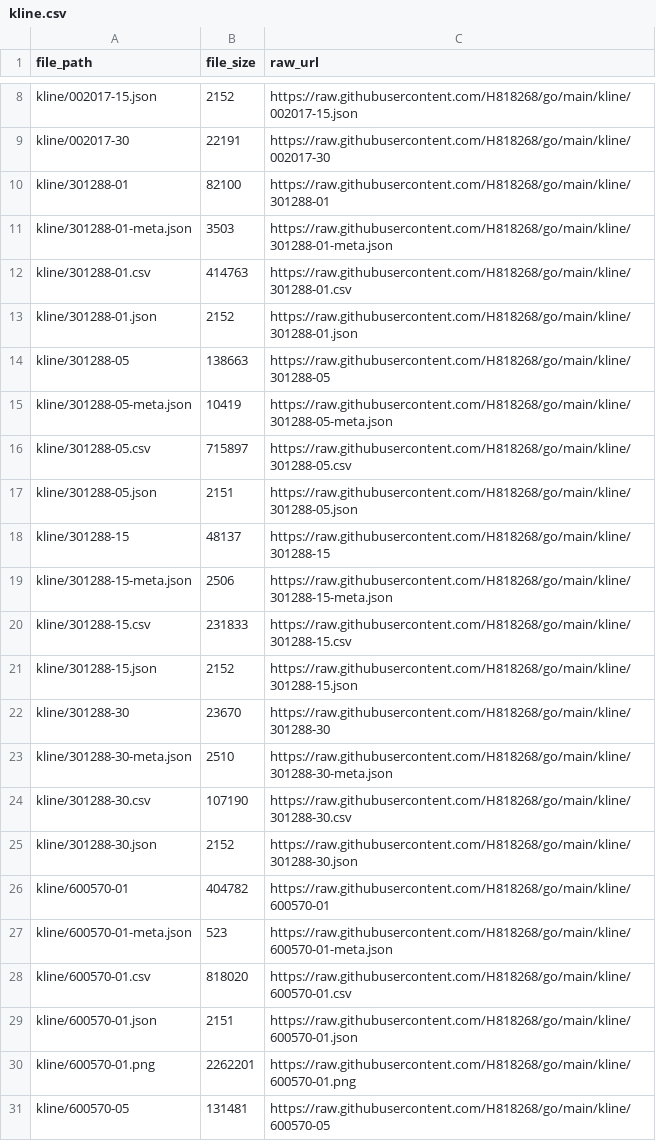
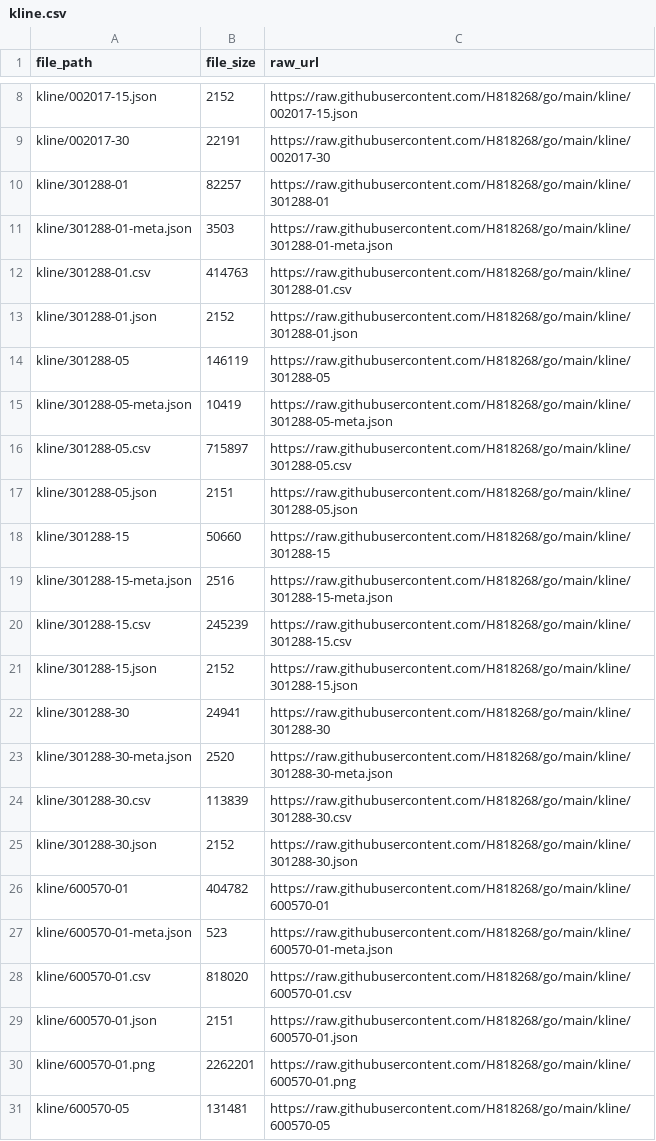
Before and after one commit to H818268/go, a CSV file: kline.csv, drawn as a sheet; only a part is shown, gaps mark what is left out.

Commit message:
Update index CSV 2026-11-26 06:56:13

```diff
--- a/kline.csv
+++ b/kline.csv
@@ -9,3 +9,3 @@ kline/002017-15.json,2152,https://raw.githubusercontent.com/H818268/go/main/klin
 kline/002017-30,22191,https://raw.githubusercontent.com/H818268/go/main/kline/002017-30
-kline/301288-01,82100,https://raw.githubusercontent.com/H818268/go/main/kline/301288-01
+kline/301288-01,82257,https://raw.githubusercontent.com/H818268/go/main/kline/301288-01
 kline/301288-01-meta.json,3503,https://raw.githubusercontent.com/H818268/go/main/kline/301288-01-meta.json
@@ -13,3 +13,3 @@ kline/301288-01.csv,414763,https://raw.githubusercontent.com/H818268/go/main/kli
 kline/301288-01.json,2152,https://raw.githubusercontent.com/H818268/go/main/kline/301288-01.json
-kline/301288-05,138663,https://raw.githubusercontent.com/H818268/go/main/kline/301288-05
+kline/301288-05,146119,https://raw.githubusercontent.com/H818268/go/main/kline/301288-05
 kline/301288-05-meta.json,10419,https://raw.githubusercontent.com/H818268/go/main/kline/301288-05-meta.json
@@ -17,9 +17,9 @@ kline/301288-05.csv,715897,https://raw.githubusercontent.com/H818268/go/main/kli
 kline/301288-05.json,2151,https://raw.githubusercontent.com/H818268/go/main/kline/301288-05.json
-kline/301288-15,48137,https://raw.githubusercontent.com/H818268/go/main/kline/301288-15
-kline/301288-15-meta.json,2506,https://raw.githubusercontent.com/H818268/go/main/kline/301288-15-meta.json
-kline/301288-15.csv,231833,https://raw.githubusercontent.com/H818268/go/main/kline/301288-15.csv
+kline/301288-15,50660,https://raw.githubusercontent.com/H818268/go/main/kline/301288-15
+kline/301288-15-meta.json,2516,https://raw.githubusercontent.com/H818268/go/main/kline/301288-15-meta.json
+kline/301288-15.csv,245239,https://raw.githubusercontent.com/H818268/go/main/kline/301288-15.csv
 kline/301288-15.json,2152,https://raw.githubusercontent.com/H818268/go/main/kline/301288-15.json
-kline/301288-30,23670,https://raw.githubusercontent.com/H818268/go/main/kline/301288-30
-kline/301288-30-meta.json,2510,https://raw.githubusercontent.com/H818268/go/main/kline/301288-30-meta.json
-kline/301288-30.csv,107190,https://raw.githubusercontent.com/H818268/go/main/kline/301288-30.csv
+kline/301288-30,24941,https://raw.githubusercontent.com/H818268/go/main/kline/301288-30
+kline/301288-30-meta.json,2520,https://raw.githubusercontent.com/H818268/go/main/kline/301288-30-meta.json
+kline/301288-30.csv,113839,https://raw.githubusercontent.com/H818268/go/main/kline/301288-30.csv
 kline/301288-30.json,2152,https://raw.githubusercontent.com/H818268/go/main/kline/301288-30.json
```
